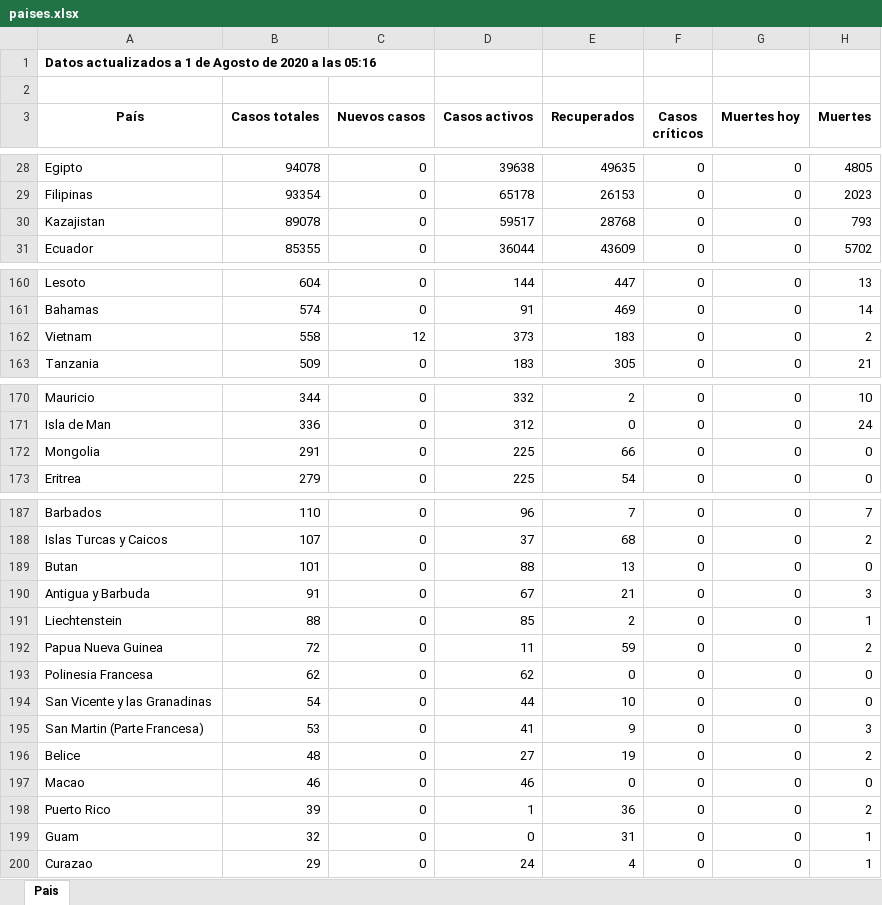
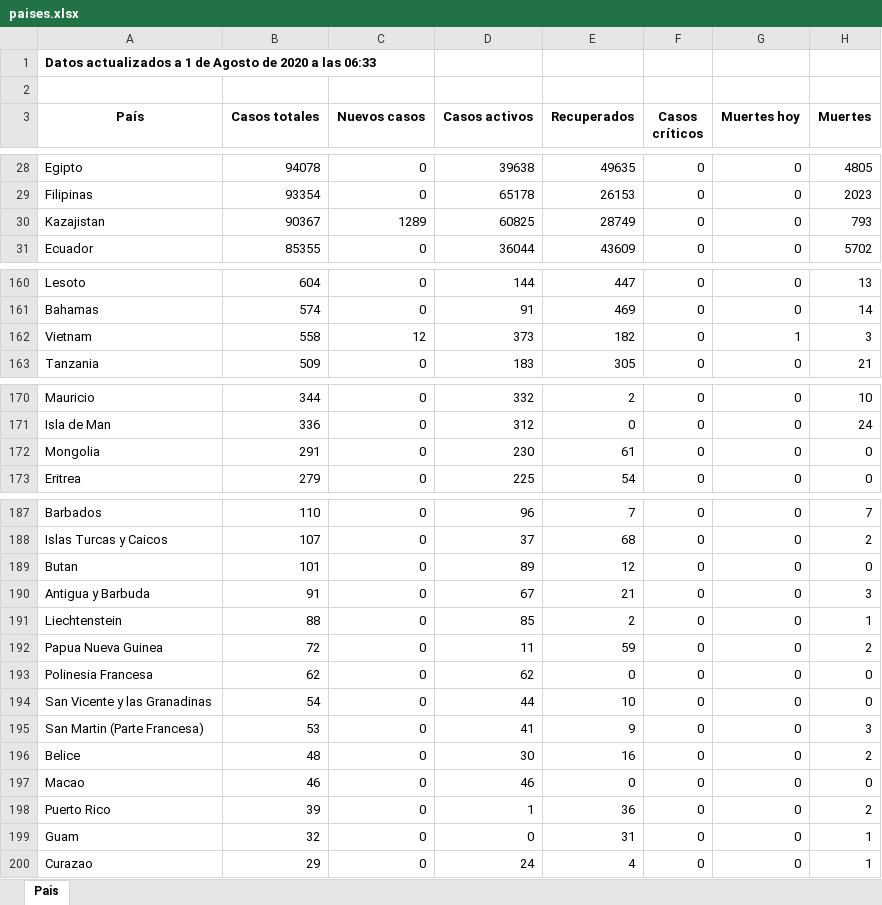
Before and after one commit to Dviejopomata/covid-19-data, an Excel workbook: paises.xlsx, sheet Pais, drawn as a sheet; only a part is shown, gaps mark what is left out; values as stored, in another font and other column widths than the file's, no borders; the diff names each change by its address in the sheet, - before the commit and + after, or states it on an @@ line.

```diff
--- a/paises.xlsx (sheet Pais)
+++ b/paises.xlsx (sheet Pais)
-A1 (País): …a las 05:16
+A1 (País): …a las 06:33
-B30 (Casos totales): 89078
+B30 (Casos totales): 90367
-C30 (Nuevos casos): 0
+C30 (Nuevos casos): 1289
-D30 (Casos activos): 59517
+D30 (Casos activos): 60825
-E30 (Recuperados): 28768
+E30 (Recuperados): 28749
-E162 (Recuperados): 183
+E162 (Recuperados): 182
-G162 (Muertes hoy): 0
+G162 (Muertes hoy): 1
-H162 (Muertes): 2
+H162 (Muertes): 3
-D172 (Casos activos): 225
+D172 (Casos activos): 230
-E172 (Recuperados): 66
+E172 (Recuperados): 61
-D189 (Casos activos): 88
+D189 (Casos activos): 89
-E189 (Recuperados): 13
+E189 (Recuperados): 12
-D196 (Casos activos): 27
+D196 (Casos activos): 30
-E196 (Recuperados): 19
+E196 (Recuperados): 16
```
Also changed, not shown: provincias_spain.xlsx, 3 other files.
